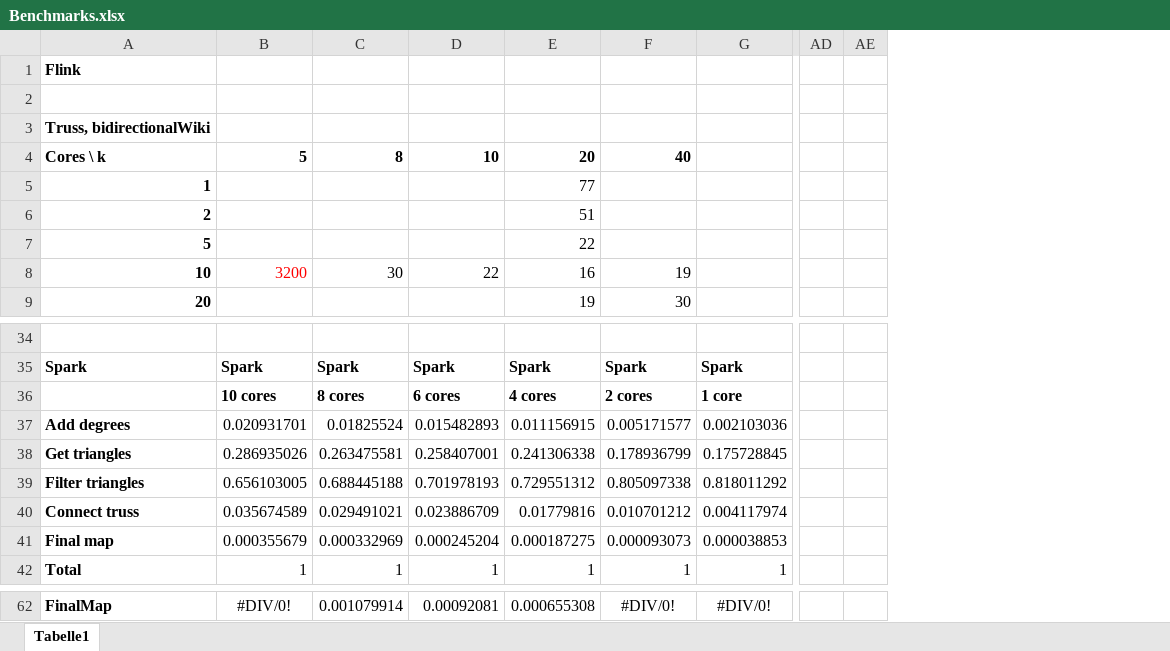
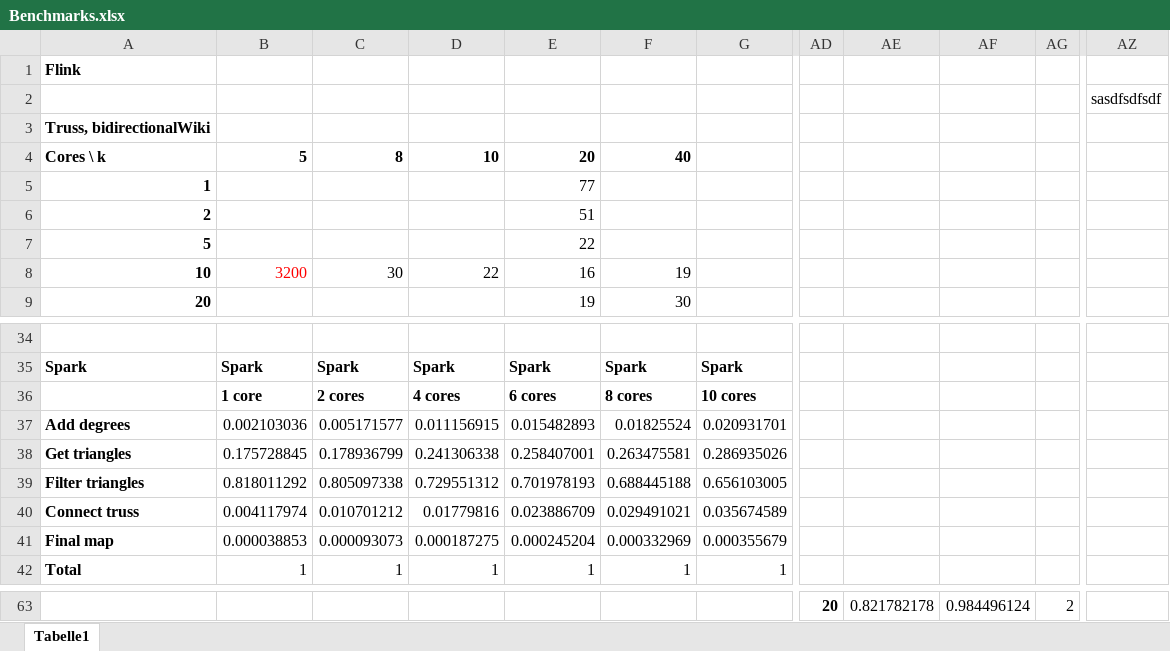
Before and after one commit to DBDA15/graph-mining, an Excel workbook: Benchmarks.xlsx, sheet Tabelle1, drawn as a sheet; only a part is shown, gaps mark what is left out; values as stored, in another font and other column widths than the file's, no borders; charts and pictures not drawn; removed rows and columns are numbered as before the commit, all else as after; rows hold the shown columns only; the diff covers the shown part only; the diff names each change by its address in the sheet, - before the commit and + after, or states it on an @@ line.

```diff
--- a/Benchmarks.xlsx (sheet Tabelle1)
+++ b/Benchmarks.xlsx (sheet Tabelle1)
-column AD, empty
-column AE, empty
+column AD, row 63: 20
+column AE, row 63: 0.821782178
+column AF, row 63: 0.984496124
+column AG, row 63: 2
+column AZ, row 2: sasdfsdfsdf
-B36: 10 cores
+B36: 1 core
-C36: 8 cores
+C36: 2 cores
-D36: 6 cores
+D36: 4 cores
-E36: 4 cores
+E36: 6 cores
-F36: 2 cores
+F36: 8 cores
-G36: 1 core
+G36: 10 cores
-row 37: Add degrees | 0.020931701 | 0.01825524 | 0.015482893 | 0.011156915 | 0.005171577 | 0.002103036
-row 38: Get triangles | 0.286935026 | 0.263475581 | 0.258407001 | 0.241306338 | 0.178936799 | 0.175728845
-row 39: Filter triangles | 0.656103005 | 0.688445188 | 0.701978193 | 0.729551312 | 0.805097338 | 0.818011292
-row 40: Connect truss | 0.035674589 | 0.029491021 | 0.023886709 | 0.01779816 | 0.010701212 | 0.004117974
-row 41: Final map | 0.000355679 | 0.000332969 | 0.000245204 | 0.000187275 | 0.000093073 | 0.000038853
+row 37: Add degrees | 0.002103036 | 0.005171577 | 0.011156915 | 0.015482893 | 0.01825524 | 0.020931701
+row 38: Get triangles | 0.175728845 | 0.178936799 | 0.241306338 | 0.258407001 | 0.263475581 | 0.286935026
+row 39: Filter triangles | 0.818011292 | 0.805097338 | 0.729551312 | 0.701978193 | 0.688445188 | 0.656103005
+row 40: Connect truss | 0.004117974 | 0.010701212 | 0.01779816 | 0.023886709 | 0.029491021 | 0.035674589
+row 41: Final map | 0.000038853 | 0.000093073 | 0.000187275 | 0.000245204 | 0.000332969 | 0.000355679
-A63: FinalMap
+A63: (empty)
-B63: #DIV/0!
+B63: (empty)
-C63: 0.001079914
+C63: (empty)
-D63: 0.00092081
+D63: (empty)
-E63: 0.000655308
+E63: (empty)
-F63: #DIV/0!
+F63: (empty)
-G63: #DIV/0!
+G63: (empty)
```
Also changed, not shown: 4 added rows, 3 removed rows, 11 added columns, 2 removed columns, 48 edited cells and cell formats elsewhere in this sheet, formulas that keep their value, charts or pictures, 1 other file.
